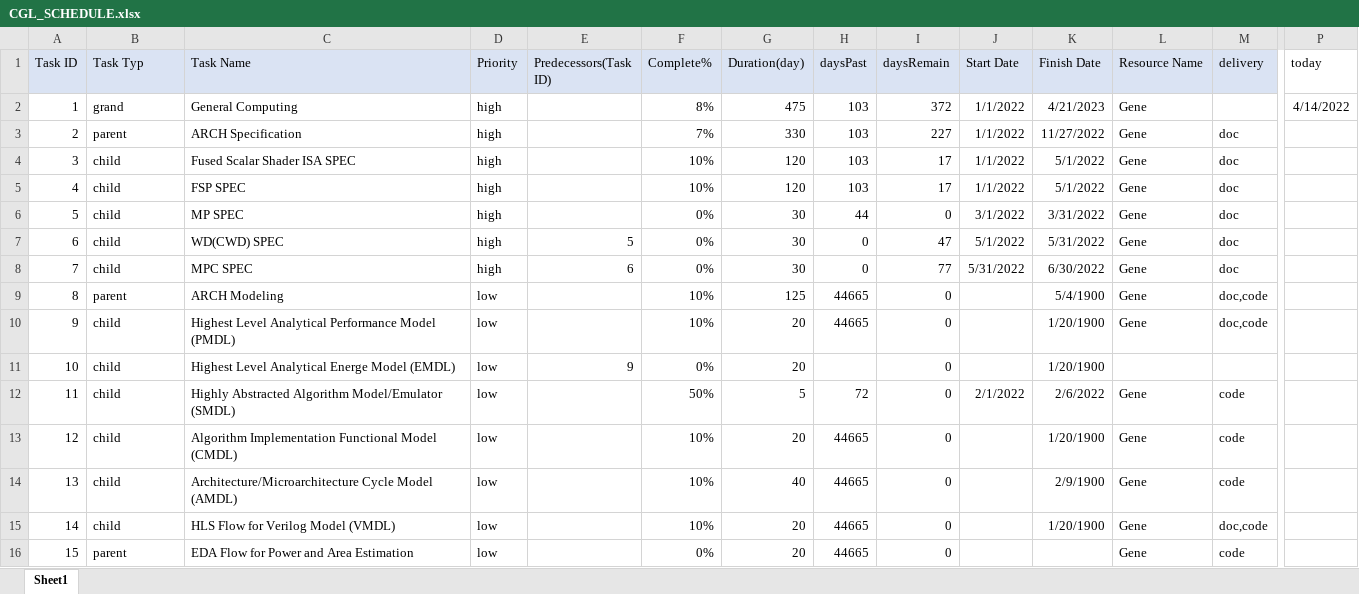
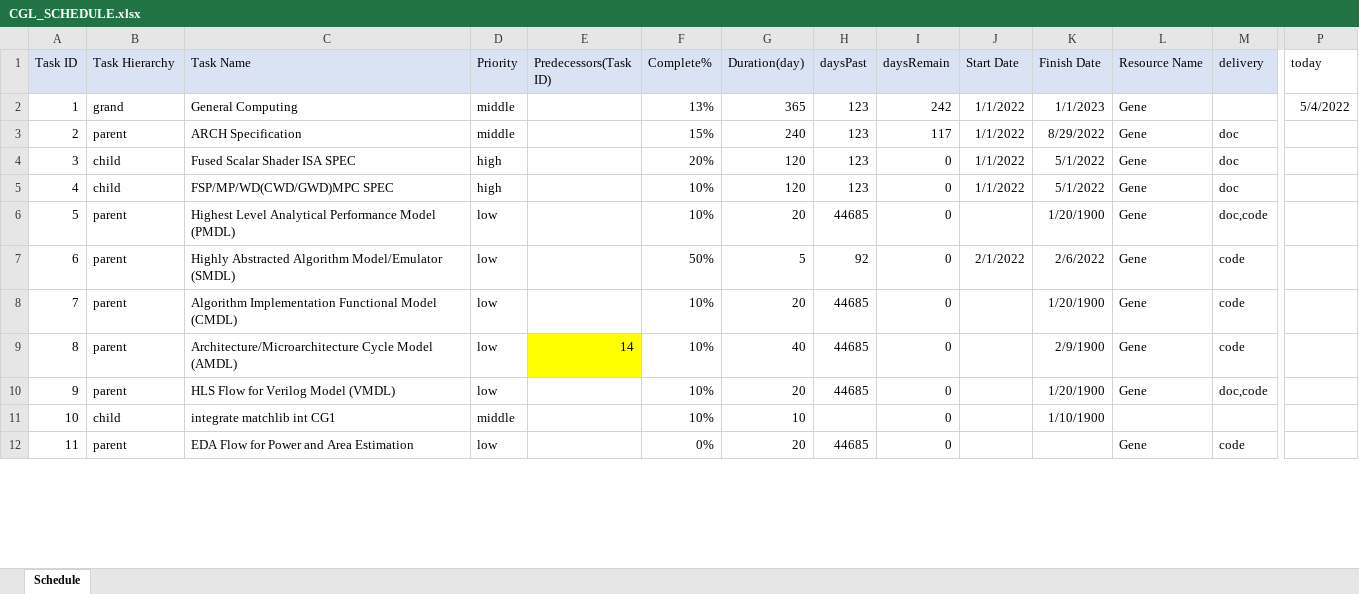
Before and after one commit to ComputeGeneral/ComputeGeneral.github.io, an Excel workbook: docs/arch/CGL_SCHEDULE.xlsx, sheet Schedule, drawn as a sheet; only a part is shown, gaps mark what is left out; values as stored, in another font and other column widths than the file's, no borders; conditional formats not drawn; removed rows and columns are numbered as before the commit, all else as after; rows hold the shown columns only; the diff covers the shown part only; the diff names each change by its address in the sheet, - before the commit and + after, or states it on an @@ line.

Commit message:
update schedule

```diff
--- a/docs/arch/CGL_SCHEDULE.xlsx (sheet Schedule)
+++ b/docs/arch/CGL_SCHEDULE.xlsx (sheet Schedule)
-sheet tab: Sheet1
+sheet tab: Schedule
-B1: Task Typ
+B1: Task Hierarchy
-D2:D3 (Priority): high
+D2:D3 (Priority): middle
-F2 (Complete%): 8%
+F2 (Complete%): 13%
-G2 (Duration(day)): 475
+G2 (Duration(day)): 365
-H2:H5 (daysPast): 103
+H2:H5 (daysPast): 123
-I2 (daysRemain): 372
+I2 (daysRemain): 242
-K2 (Finish Date): 4/21/2023
+K2 (Finish Date): 1/1/2023
-P2 (today): 4/14/2022
+P2 (today): 5/4/2022
-F3 (Complete%): 7%
+F3 (Complete%): 15%
-G3 (Duration(day)): 330
+G3 (Duration(day)): 240
-I3 (daysRemain): 227
+I3 (daysRemain): 117
-K3 (Finish Date): 11/27/2022
+K3 (Finish Date): 8/29/2022
-F4 (Complete%): 10%
+F4 (Complete%): 20%
-I4:I5 (daysRemain): 17
+I4:I5 (daysRemain): 0
-C5 (Task Name): FSP SPEC
+C5 (Task Name): FSP/MP/WD(CWD/GWD)MPC SPEC
-row 6: 5 | child | MP SPEC | high |  | 0% | 30 | 44 | 0 | 3/1/2022 | 3/31/2022 | Gene | doc
-row 7: 6 | child | WD(CWD) SPEC | high | 5 | 0% | 30 | 0 | 47 | 5/1/2022 | 5/31/2022 | Gene | doc
-row 8: 7 | child | MPC SPEC | high | 6 | 0% | 30 | 0 | 77 | 5/31/2022 | 6/30/2022 | Gene | doc
-row 9: 8 | parent | ARCH Modeling | low |  | 10% | 125 | 44665 | 0 |  | 5/4/1900 | Gene | doc,code
@@ column A (Task ID) renumbered from row 6 down @@
-B6 (Task Hierarchy): child
+B6 (Task Hierarchy): parent
-H6 (daysPast): 44665
+H6 (daysPast): 44685
-row 11: 10 | child | Highest Level Analytical Energe Model (EMDL) | low | 9 | 0% | 20 |  | 0 |  | 1/20/1900
-B7:B10 (Task Hierarchy): child
+B7:B10 (Task Hierarchy): parent
-H7 (daysPast): 72
+H7 (daysPast): 92
-H8:H10 (daysPast): 44665
+H8:H10 (daysPast): 44685
-E9 (Predecessors(Task ID)): (empty)
+E9 (Predecessors(Task ID)): 14
-E9 fill: none
+E9 fill: #FFFF00
+row 11: 10 | child | integrate matchlib int CG1 | middle |  | 10% | 10 |  | 0 |  | 1/10/1900
-H12 (daysPast): 44665
+H12 (daysPast): 44685
```
Also changed, not shown: 6 added rows, 11 removed rows, 42 edited cells and cell formats elsewhere in this sheet, formulas that keep their value.
